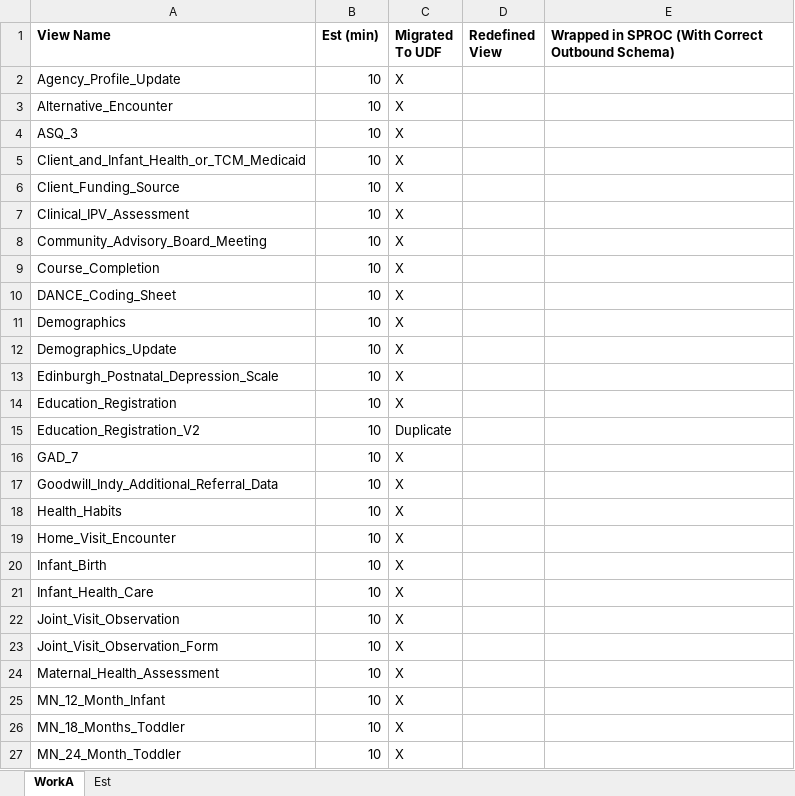
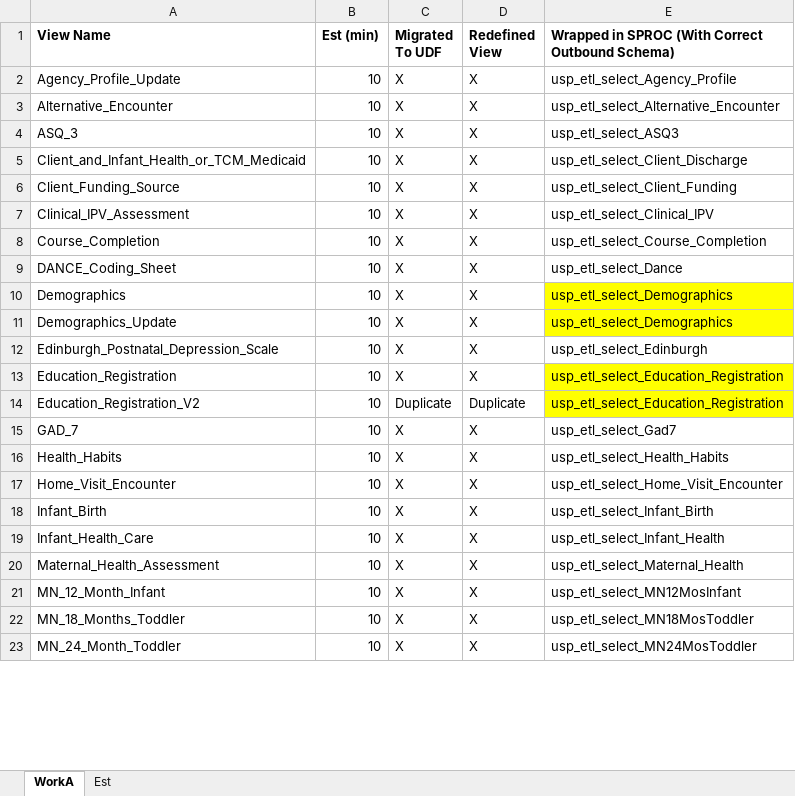
Before and after one commit to bvonminden/DWH_SQL, an Excel workbook: FinalWorkPass.xlsx, sheet WorkA, drawn as a sheet; only a part is shown; values as stored, in another font and other column widths than the file's, no borders; removed rows and columns are numbered as before the commit, all else as after; the diff covers the shown part only; the diff names each change by its address in the sheet, - before the commit and + after, or states it on an @@ line.

```diff
--- a/FinalWorkPass.xlsx (sheet WorkA)
+++ b/FinalWorkPass.xlsx (sheet WorkA)
-D2:D7 (Redefined View): (empty)
+D2:D7 (Redefined View): X
-E2: (empty)
+E2: usp_etl_select_Agency_Profile
-E3: (empty)
+E3: usp_etl_select_Alternative_Encounter
-E4: (empty)
+E4: usp_etl_select_ASQ3
-E5: (empty)
+E5: usp_etl_select_Client_Discharge
-E6: (empty)
+E6: usp_etl_select_Client_Funding
-E7: (empty)
+E7: usp_etl_select_Clinical_IPV
-row 8: Community_Advisory_Board_Meeting | 10 | X
-D8:D13 (Redefined View): (empty)
+D8:D13 (Redefined View): X
-E8: (empty)
+E8: usp_etl_select_Course_Completion
-E9: (empty)
+E9: usp_etl_select_Dance
-E10:E11: (empty)
+E10:E11: usp_etl_select_Demographics
-E10:E11 fill: none
+E10:E11 fill: #FFFF00
-E12: (empty)
+E12: usp_etl_select_Edinburgh
-E13:E14: (empty)
+E13:E14: usp_etl_select_Education_Registration
-E13:E14 fill: none
+E13:E14 fill: #FFFF00
-D14 (Redefined View): (empty)
+D14 (Redefined View): Duplicate
-D15 (Redefined View): (empty)
+D15 (Redefined View): X
-E15: (empty)
+E15: usp_etl_select_Gad7
-row 17: Goodwill_Indy_Additional_Referral_Data | 10 | X
-D16:D19 (Redefined View): (empty)
+D16:D19 (Redefined View): X
-E16: (empty)
+E16: usp_etl_select_Health_Habits
-E17: (empty)
+E17: usp_etl_select_Home_Visit_Encounter
-E18: (empty)
+E18: usp_etl_select_Infant_Birth
-E19: (empty)
+E19: usp_etl_select_Infant_Health
-row 22: Joint_Visit_Observation | 10 | X
-row 23: Joint_Visit_Observation_Form | 10 | X
-D20:D23 (Redefined View): (empty)
+D20:D23 (Redefined View): X
-E20: (empty)
+E20: usp_etl_select_Maternal_Health
-E21: (empty)
+E21: usp_etl_select_MN12MosInfant
-E22: (empty)
+E22: usp_etl_select_MN18MosToddler
-E23: (empty)
+E23: usp_etl_select_MN24MosToddler
```
Also changed, not shown: 13 added rows, 8 removed rows and 38 edited cells elsewhere in this sheet, output_file_recon_results.xlsx, 54 other files.
